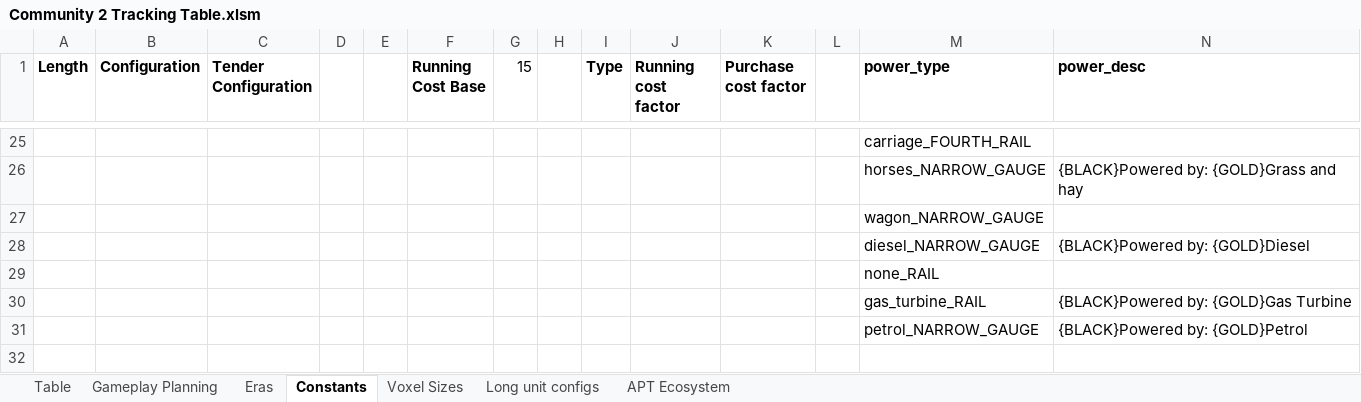
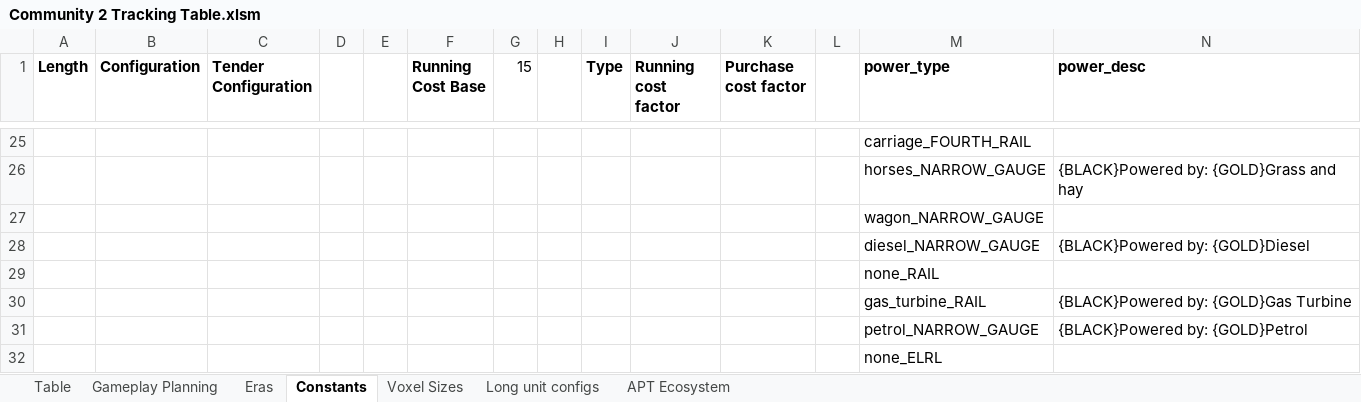
Before and after one commit to WolfieFox/wolfiewolfs_trains, an Excel workbook: Community 2 Tracking Table.xlsm, sheet Constants, drawn as a sheet; only a part is shown, gaps mark what is left out; values as stored, in another font and other column widths than the file's, no borders; rows hold the shown columns only; the diff names each change by its address in the sheet, - before the commit and + after, or states it on an @@ line.

```diff
--- a/Community 2 Tracking Table.xlsm (sheet Constants)
+++ b/Community 2 Tracking Table.xlsm (sheet Constants)
+row 32:  |  |  |  |  |  |  |  |  |  |  |  | none_ELRL
```
Also changed, not shown: sheet Table, sheet APT Ecosystem, formulas that keep their value, 12 other files.
